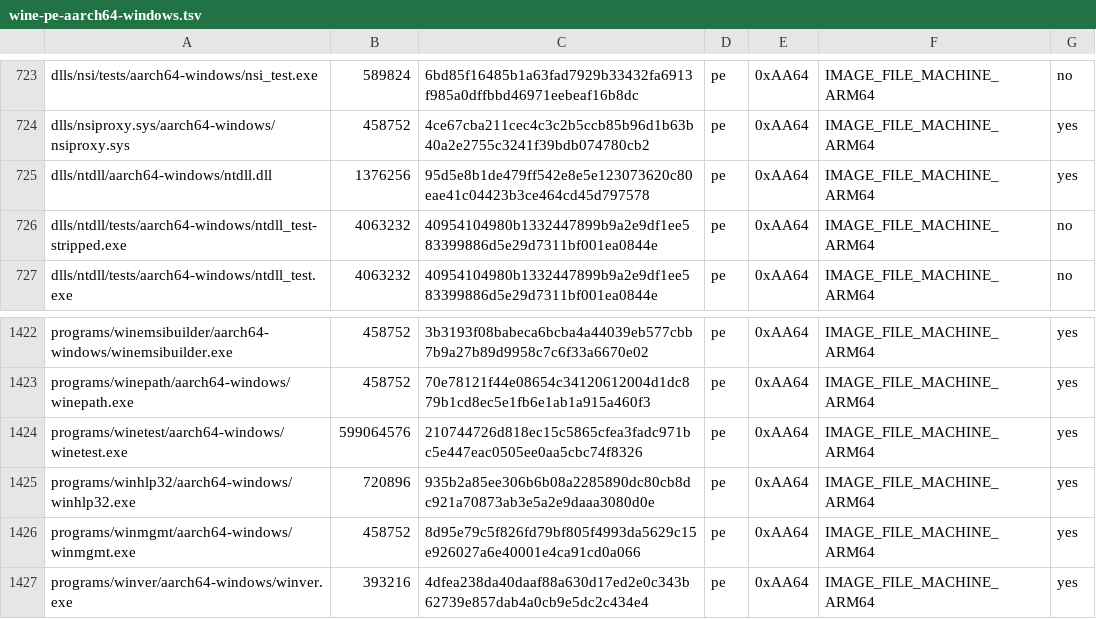
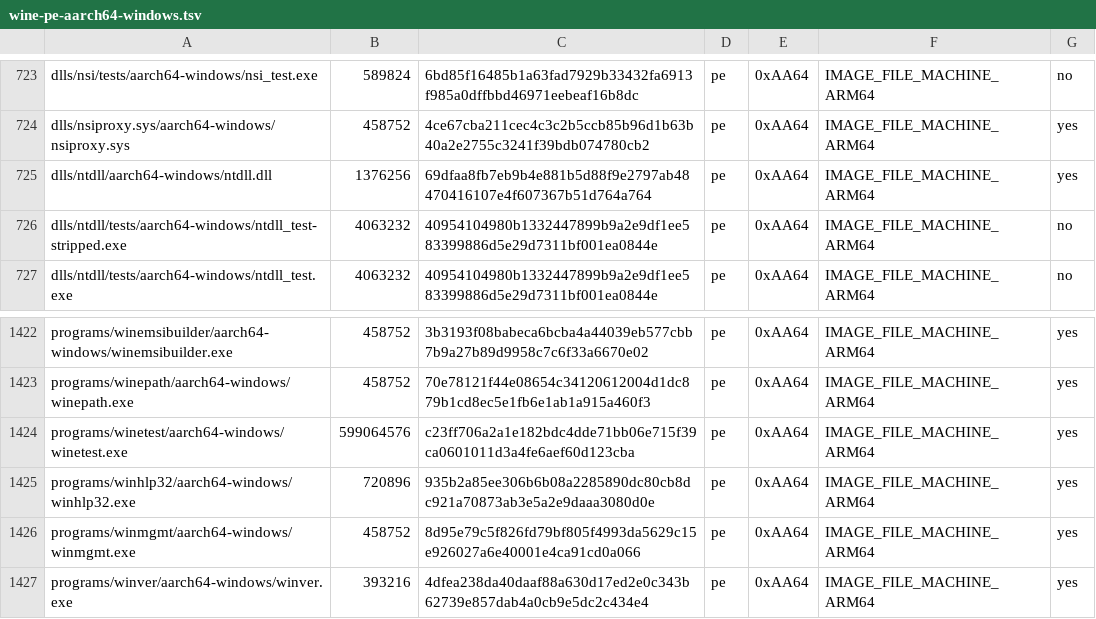
Before and after one commit to playportdev/playport, a TSV file: build/generated/wine-pe-aarch64-windows.tsv, drawn as a sheet; only a part is shown, gaps mark what is left out.

Commit message:
A builtin's JIT-pool copy leaves out its trailing .rsrc and .reloc, and ntdll finds resources through the PE view (madeira-unix 0165, wine-pe 0048, decision 0122, PLA-377)
A copy ends after the last section code may reach (ios_copy_extent.h, host-tested on the IPA's own
section tables). Relocations are read from the PE view, a mapping keeps the copy's size and
SizeOfImage, and the pool: line carries trimmed_mb. On the phone (IPA f7e18e51) Hollow Knight's
head fell from 84 to 62 MiB with its first frame at 9.9 s. In RDR2's play RDR2.exe now loads its
system DLLs and dies later, at rsaenh.dll, because the tail took the 96 MiB the head freed.

```diff
--- a/build/generated/wine-pe-aarch64-windows.tsv
+++ b/build/generated/wine-pe-aarch64-windows.tsv
@@ -724,3 +724,3 @@ dlls/nsi/tests/aarch64-windows/nsi_test.exe	589824	6bd85f16485b1a63fad7929b33432
 dlls/nsiproxy.sys/aarch64-windows/nsiproxy.sys	458752	4ce67cba211cec4c3c2b5ccb85b96d1b63b40a2e2755c3241f39bdb074780cb2	pe	0xAA64	IMAGE_FILE_MACHINE_ARM64	yes
-dlls/ntdll/aarch64-windows/ntdll.dll	1376256	95d5e8b1de479ff542e8e5e123073620c80eae41c04423b3ce464cd45d797578	pe	0xAA64	IMAGE_FILE_MACHINE_ARM64	yes
+dlls/ntdll/aarch64-windows/ntdll.dll	1376256	69dfaa8fb7eb9b4e881b5d88f9e2797ab48470416107e4f607367b51d764a764	pe	0xAA64	IMAGE_FILE_MACHINE_ARM64	yes
 dlls/ntdll/tests/aarch64-windows/ntdll_test-stripped.exe	4063232	40954104980b1332447899b9a2e9df1ee583399886d5e29d7311bf001ea0844e	pe	0xAA64	IMAGE_FILE_MACHINE_ARM64	no
@@ -1423,3 +1423,3 @@ programs/winemsibuilder/aarch64-windows/winemsibuilder.exe	458752	3b3193f08babec
 programs/winepath/aarch64-windows/winepath.exe	458752	70e78121f44e08654c34120612004d1dc879b1cd8ec5e1fb6e1ab1a915a460f3	pe	0xAA64	IMAGE_FILE_MACHINE_ARM64	yes
-programs/winetest/aarch64-windows/winetest.exe	599064576	210744726d818ec15c5865cfea3fadc971bc5e447eac0505ee0aa5cbc74f8326	pe	0xAA64	IMAGE_FILE_MACHINE_ARM64	yes
+programs/winetest/aarch64-windows/winetest.exe	599064576	c23ff706a2a1e182bdc4dde71bb06e715f39ca0601011d3a4fe6aef60d123cba	pe	0xAA64	IMAGE_FILE_MACHINE_ARM64	yes
 programs/winhlp32/aarch64-windows/winhlp32.exe	720896	935b2a85ee306b6b08a2285890dc80cb8dc921a70873ab3e5a2e9daaa3080d0e	pe	0xAA64	IMAGE_FILE_MACHINE_ARM64	yes
```
Also changed, not shown: build/generated/wine-pe-arm64ec-windows.tsv, build/generated/wine-pe-i386-windows.tsv, 15 other files.
